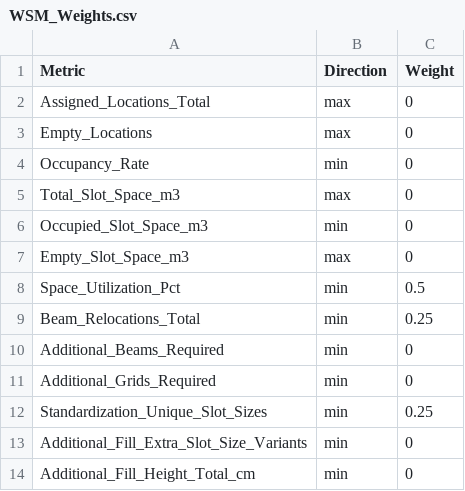
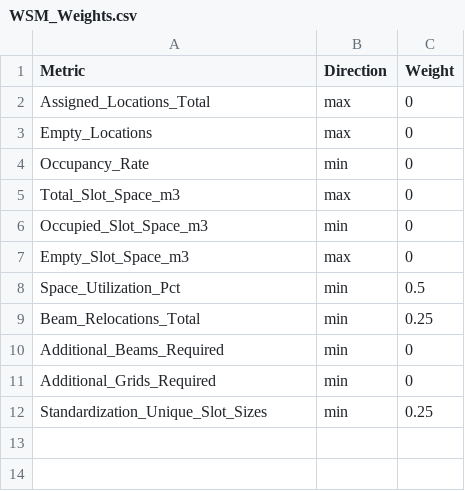
Before and after one commit to jimvelthuis02-ui/Solution-methodology-codes, a CSV file: Input files/WSM_Weights.csv, drawn as a sheet.

Commit message:
Enforce legal slot layouts and drop TopFilled flow
Tightens candidate and layout generation so only legally representable slot profiles are produced (4/9 endings, min config size, <=234 cm), adds stronger feasibility checks, and replaces synthetic 1 cm filling with bounded exact legal fills. Removes the separate TopFilled output path across stages 6–8 (including greedy/heuristic variants), updates WSM handling to match the reduced metric set, adjusts heuristic variant definitions/search limits, and updates tests for the new legality and file-output behavior.

```diff
--- a/Input files/WSM_Weights.csv
+++ b/Input files/WSM_Weights.csv
@@ -12,3 +12 @@ Additional_Grids_Required,min,0
 Standardization_Unique_Slot_Sizes,min,0.25
-Additional_Fill_Extra_Slot_Size_Variants,min,0
-Additional_Fill_Height_Total_cm,min,0
```
Also changed, not shown: 13 other files.
